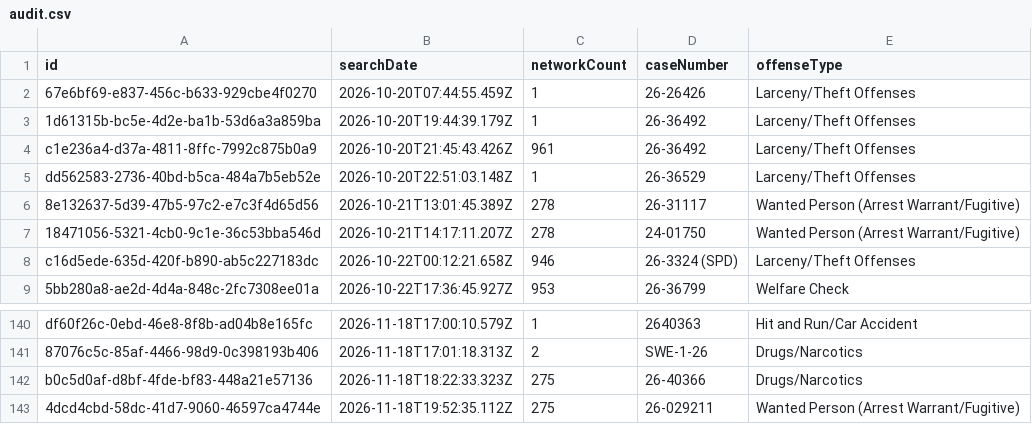
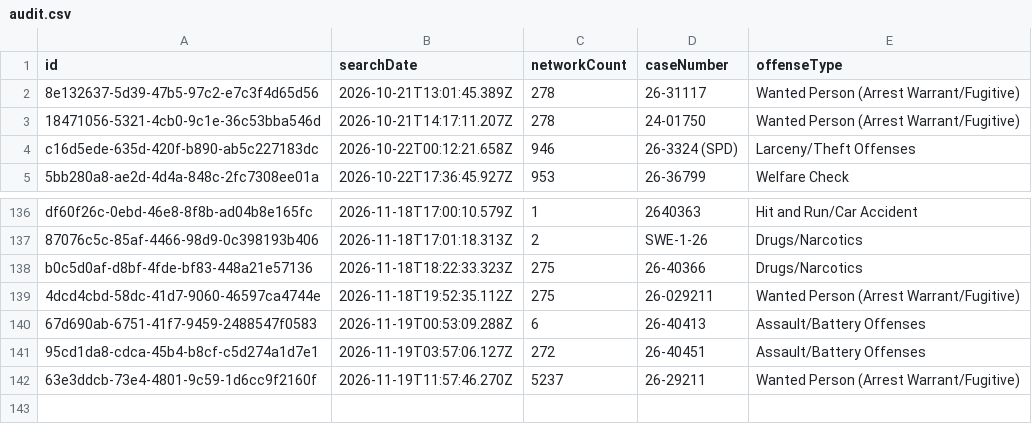
Before and after one commit to Cantica-Systems/mi-flock-transparency, a CSV file: kalamazoo/raw/portage-city-pd/audit.csv, drawn as a sheet; only a part is shown, gaps mark what is left out.

```diff
--- a/kalamazoo/raw/portage-city-pd/audit.csv
+++ b/kalamazoo/raw/portage-city-pd/audit.csv
@@ -1,6 +1,2 @@
 "id","searchDate","networkCount","caseNumber","offenseType"
-"67e6bf69-e837-456c-b633-929cbe4f0270","2026-10-20T07:44:55.459Z","1","26-26426","Larceny/Theft Offenses"
-"1d61315b-bc5e-4d2e-ba1b-53d6a3a859ba","2026-10-20T19:44:39.179Z","1","26-36492","Larceny/Theft Offenses"
-"c1e236a4-d37a-4811-8ffc-7992c875b0a9","2026-10-20T21:45:43.426Z","961","26-36492","Larceny/Theft Offenses"
-"dd562583-2736-40bd-b5ca-484a7b5eb52e","2026-10-20T22:51:03.148Z","1","26-36529","Larceny/Theft Offenses"
 "8e132637-5d39-47b5-97c2-e7c3f4d65d56","2026-10-21T13:01:45.389Z","278","26-31117","Wanted Person (Arrest Warrant/Fugitive)"
@@ -143 +139,4 @@
 "4dcd4cbd-58dc-41d7-9060-46597ca4744e","2026-11-18T19:52:35.112Z","275","26-029211","Wanted Person (Arrest Warrant/Fugitive)"
+"67d690ab-6751-41f7-9459-2488547f0583","2026-11-19T00:53:09.288Z","6","26-40413","Assault/Battery Offenses"
+"95cd1da8-cdca-45b4-b8cf-c5d274a1d7e1","2026-11-19T03:57:06.127Z","272","26-40451","Assault/Battery Offenses"
+"63e3ddcb-73e4-4801-9c59-1d6cc9f2160f","2026-11-19T11:57:46.270Z","5237","26-29211","Wanted Person (Arrest Warrant/Fugitive)"
```
Also changed, not shown: kalamazoo/data/kalamazoo-city-pd/2026-11.csv, kalamazoo/data/kalamazoo-city-pd/stats.csv, 7 other files.
